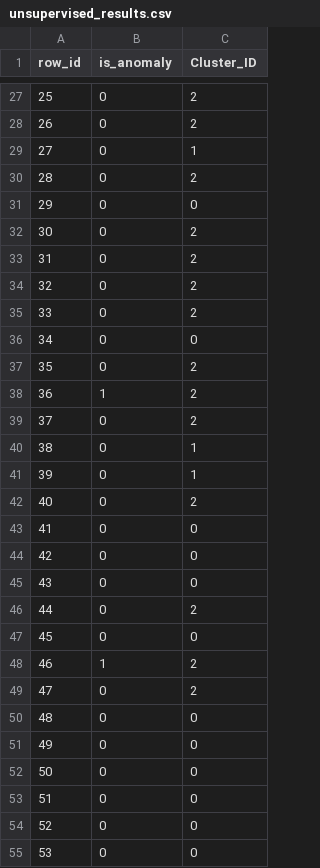
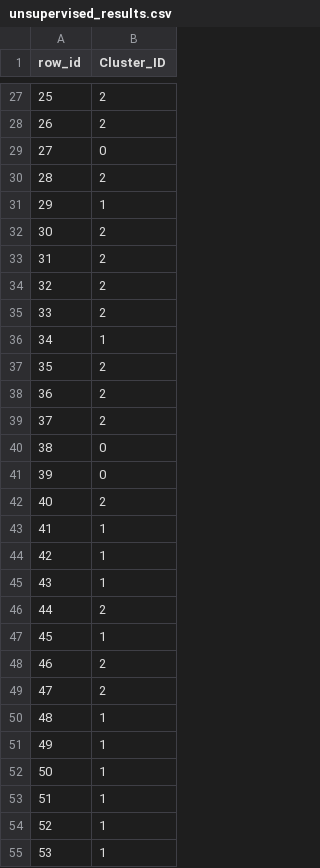
Before and after one commit to Kawiniee/Final_Project_4, a CSV file: unsupervised_results.csv, drawn as a sheet; only a part is shown, gaps mark what is left out; removed rows and columns are numbered as before the commit, all else as after; the diff covers the shown part only; the diff names each change by its address in the sheet, - before the commit and + after, or states it on an @@ line.

```diff
--- a/unsupervised_results.csv
+++ b/unsupervised_results.csv
-column B (is_anomaly), rows 27-55: 0 | 0 | 0 | 0 | 0 | 0 | 0 | 0 | 0 | 0 | 0 | 1 | 0 | 0 | 0 | 0 | 0 | 0 | 0 | 0 | 0 | 1 | 0 | 0 | 0 | 0 | 0 | 0 | 0
-B29 (Cluster_ID): 1
+B29 (Cluster_ID): 0
-B31 (Cluster_ID): 0
+B31 (Cluster_ID): 1
-B36 (Cluster_ID): 0
+B36 (Cluster_ID): 1
-B40:B41 (Cluster_ID): 1
+B40:B41 (Cluster_ID): 0
-B43:B45 (Cluster_ID): 0
+B43:B45 (Cluster_ID): 1
-B47 (Cluster_ID): 0
+B47 (Cluster_ID): 1
-B50:B55 (Cluster_ID): 0
+B50:B55 (Cluster_ID): 1
```
Also changed, not shown: 97 edited cells elsewhere in this file, 6 other files.
